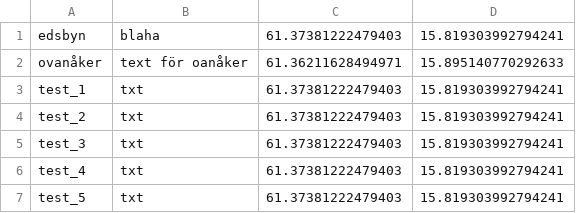
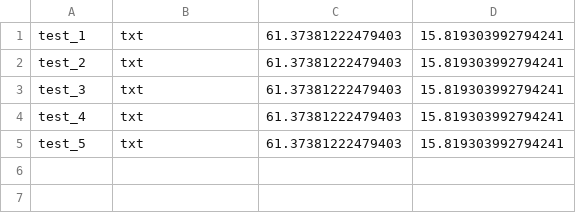
Before and after one commit to escapeandexplore/app, a CSV file: orter.csv, drawn as a sheet.

Commit message:
Update orter.csv

```diff
--- a/orter.csv
+++ b/orter.csv
@@ -1,3 +1 @@
-edsbyn, blaha,61.37381222479403, 15.819303992794241,
-ovanåker,text för oanåker,61.36211628494971, 15.895140770292633,
 test_1,txt,61.37381222479403, 15.819303992794241,
```
